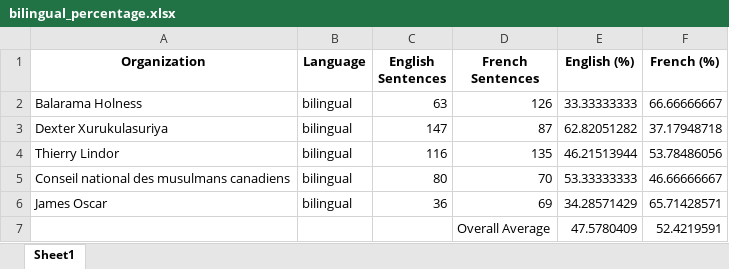
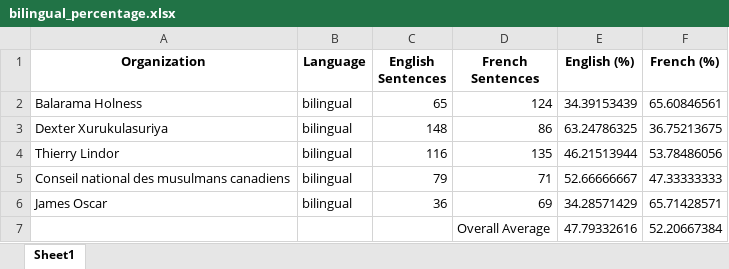
Before and after one commit to 9scorp4/labrri_ocpm_systemic_racism, an Excel workbook: results/language_distribution/bilingual_percentage.xlsx, sheet Sheet1, drawn as a sheet; values as stored, in another font and other column widths than the file's, no borders; removed rows and columns are numbered as before the commit, all else as after; the diff names each change by its address in the sheet, - before the commit and + after, or states it on an @@ line.

```diff
--- a/results/language_distribution/bilingual_percentage.xlsx (sheet Sheet1)
+++ b/results/language_distribution/bilingual_percentage.xlsx (sheet Sheet1)
-C2 (English Sentences): 63
+C2 (English Sentences): 65
-D2 (French Sentences): 126
+D2 (French Sentences): 124
-E2 (English (%)): 33.33333333
+E2 (English (%)): 34.39153439
-F2 (French (%)): 66.66666667
+F2 (French (%)): 65.60846561
-C3 (English Sentences): 147
+C3 (English Sentences): 148
-D3 (French Sentences): 87
+D3 (French Sentences): 86
-E3 (English (%)): 62.82051282
+E3 (English (%)): 63.24786325
-F3 (French (%)): 37.17948718
+F3 (French (%)): 36.75213675
-C5 (English Sentences): 80
+C5 (English Sentences): 79
-D5 (French Sentences): 70
+D5 (French Sentences): 71
-E5 (English (%)): 53.33333333
+E5 (English (%)): 52.66666667
-F5 (French (%)): 46.66666667
+F5 (French (%)): 47.33333333
-row 7:  |  |  | Overall Average | 47.5780409 | 52.4219591
+row 7:  |  |  | Overall Average | 47.79332616 | 52.20667384
```
Also changed, not shown: results/general/category_clientele_cross_table.xlsx, results/general/category_document_type_cross_table.xlsx, 15 other files.
